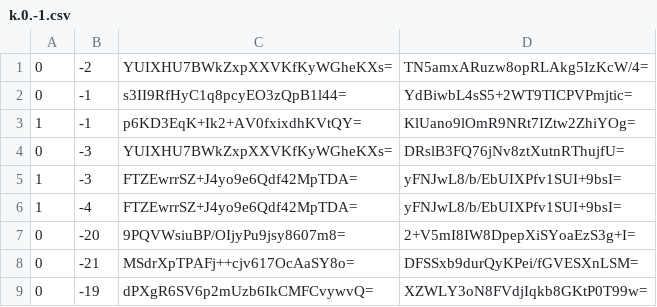
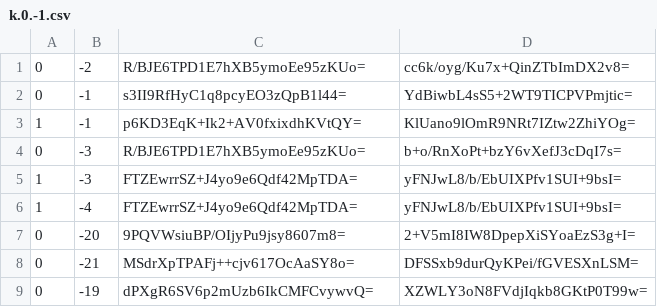
Before and after one commit to Brehtyn/brentyns.com-pipeline, a CSV file: public/unmined/tiles/zoom.-1/metadata/k.0.-1.csv, drawn as a sheet; only a part is shown.

```diff
--- a/public/unmined/tiles/zoom.-1/metadata/k.0.-1.csv
+++ b/public/unmined/tiles/zoom.-1/metadata/k.0.-1.csv
@@ -1,5 +1,5 @@
-0,-2,YUIXHU7BWkZxpXXVKfKyWGheKXs=,TN5amxARuzw8opRLAkg5IzKcW/4=
+0,-2,R/BJE6TPD1E7hXB5ymoEe95zKUo=,cc6k/oyg/Ku7x+QinZTbImDX2v8=
 0,-1,s3II9RfHyC1q8pcyEO3zQpB1l44=,YdBiwbL4sS5+2WT9TICPVPmjtic=
 1,-1,p6KD3EqK+Ik2+AV0fxixdhKVtQY=,KlUano9lOmR9NRt7IZtw2ZhiYOg=
-0,-3,YUIXHU7BWkZxpXXVKfKyWGheKXs=,DRslB3FQ76jNv8ztXutnRThujfU=
+0,-3,R/BJE6TPD1E7hXB5ymoEe95zKUo=,b+o/RnXoPt+bzY6vXefJ3cDqI7s=
 1,-3,FTZEwrrSZ+J4yo9e6Qdf42MpTDA=,yFNJwL8/b/EbUIXPfv1SUI+9bsI=
```
Also changed, not shown: public/unmined/tiles/zoom.-1/metadata/k.-1.-1.csv, public/unmined/tiles/zoom.-2/metadata/k.-1.-1.csv, 35 other files.
